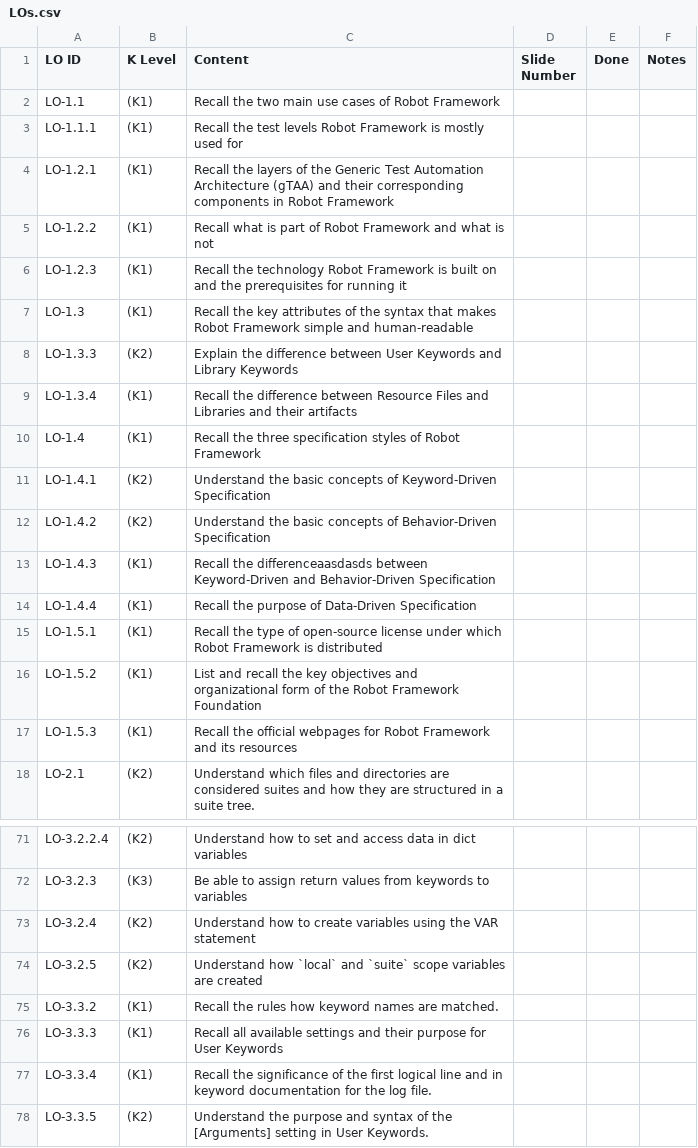
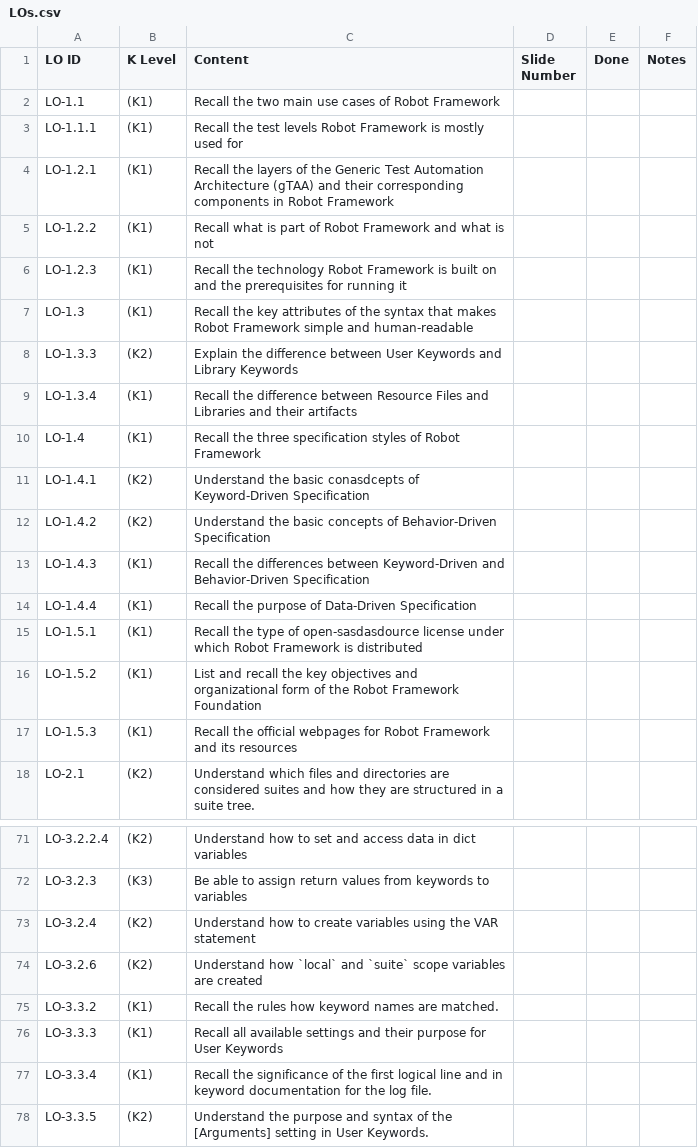
Before and after one commit to robotframework/robotframework-RFCP-syllabus, a CSV file: LOs.csv, drawn as a sheet; only a part is shown, gaps mark what is left out.

```diff
--- a/LOs.csv
+++ b/LOs.csv
@@ -10,7 +10,7 @@ LO-1.3.4,(K1),Recall the difference between Resource Files and Libraries and the
 LO-1.4,(K1),Recall the three specification styles of Robot Framework,,,
-LO-1.4.1,(K2),Understand the basic concepts of Keyword-Driven Specification,,,
+LO-1.4.1,(K2),Understand the basic conasdcepts of Keyword-Driven Specification,,,
 LO-1.4.2,(K2),Understand the basic concepts of Behavior-Driven Specification,,,
-LO-1.4.3,(K1),Recall the differenceaasdasds between Keyword-Driven and Behavior-Driven Specification,,,
+LO-1.4.3,(K1),Recall the differences between Keyword-Driven and Behavior-Driven Specification,,,
 LO-1.4.4,(K1),Recall the purpose of Data-Driven Specification,,,
-LO-1.5.1,(K1),Recall the type of open-source license under which Robot Framework is distributed,,,
+LO-1.5.1,(K1),Recall the type of open-sasdasdource license under which Robot Framework is distributed,,,
 LO-1.5.2,(K1),List and recall the key objectives and organizational form of the Robot Framework Foundation,,,
@@ -73,3 +73,3 @@ LO-3.2.3,(K3),Be able to assign return values from keywords to variables,,,
 LO-3.2.4,(K2),Understand how to create variables using the VAR statement,,,
-LO-3.2.5,(K2),Understand how `local` and `suite` scope variables are created,,,
+LO-3.2.6,(K2),Understand how `local` and `suite` scope variables are created,,,
 LO-3.3.2,(K1),Recall the rules how keyword names are matched.,,,
```
Also changed, not shown: 3 other files.
